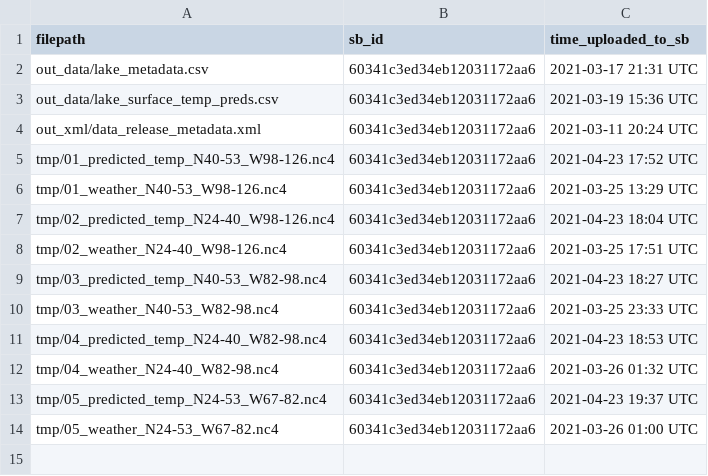
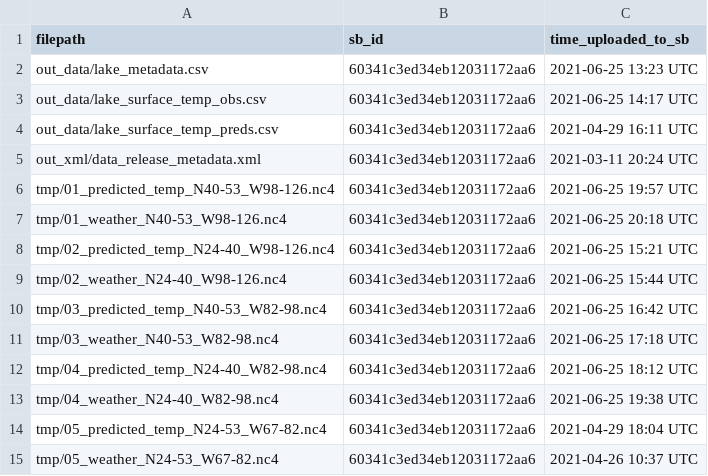
Before and after one commit to jordansread/lakesurf-data-release, a CSV file: log/00_sb_posted_files.csv, drawn as a sheet.

```diff
--- a/log/00_sb_posted_files.csv
+++ b/log/00_sb_posted_files.csv
@@ -1,14 +1,15 @@
 filepath,sb_id,time_uploaded_to_sb
-out_data/lake_metadata.csv,60341c3ed34eb12031172aa6,2021-03-17 21:31 UTC
-out_data/lake_surface_temp_preds.csv,60341c3ed34eb12031172aa6,2021-03-19 15:36 UTC
+out_data/lake_metadata.csv,60341c3ed34eb12031172aa6,2021-06-25 13:23 UTC
+out_data/lake_surface_temp_obs.csv,60341c3ed34eb12031172aa6,2021-06-25 14:17 UTC
+out_data/lake_surface_temp_preds.csv,60341c3ed34eb12031172aa6,2021-04-29 16:11 UTC
 out_xml/data_release_metadata.xml,60341c3ed34eb12031172aa6,2021-03-11 20:24 UTC
-tmp/01_predicted_temp_N40-53_W98-126.nc4,60341c3ed34eb12031172aa6,2021-04-23 17:52 UTC
-tmp/01_weather_N40-53_W98-126.nc4,60341c3ed34eb12031172aa6,2021-03-25 13:29 UTC
-tmp/02_predicted_temp_N24-40_W98-126.nc4,60341c3ed34eb12031172aa6,2021-04-23 18:04 UTC
-tmp/02_weather_N24-40_W98-126.nc4,60341c3ed34eb12031172aa6,2021-03-25 17:51 UTC
-tmp/03_predicted_temp_N40-53_W82-98.nc4,60341c3ed34eb12031172aa6,2021-04-23 18:27 UTC
-tmp/03_weather_N40-53_W82-98.nc4,60341c3ed34eb12031172aa6,2021-03-25 23:33 UTC
-tmp/04_predicted_temp_N24-40_W82-98.nc4,60341c3ed34eb12031172aa6,2021-04-23 18:53 UTC
-tmp/04_weather_N24-40_W82-98.nc4,60341c3ed34eb12031172aa6,2021-03-26 01:32 UTC
-tmp/05_predicted_temp_N24-53_W67-82.nc4,60341c3ed34eb12031172aa6,2021-04-23 19:37 UTC
-tmp/05_weather_N24-53_W67-82.nc4,60341c3ed34eb12031172aa6,2021-03-26 01:00 UTC
+tmp/01_predicted_temp_N40-53_W98-126.nc4,60341c3ed34eb12031172aa6,2021-06-25 19:57 UTC
+tmp/01_weather_N40-53_W98-126.nc4,60341c3ed34eb12031172aa6,2021-06-25 20:18 UTC
+tmp/02_predicted_temp_N24-40_W98-126.nc4,60341c3ed34eb12031172aa6,2021-06-25 15:21 UTC
+tmp/02_weather_N24-40_W98-126.nc4,60341c3ed34eb12031172aa6,2021-06-25 15:44 UTC
+tmp/03_predicted_temp_N40-53_W82-98.nc4,60341c3ed34eb12031172aa6,2021-06-25 16:42 UTC
+tmp/03_weather_N40-53_W82-98.nc4,60341c3ed34eb12031172aa6,2021-06-25 17:18 UTC
+tmp/04_predicted_temp_N24-40_W82-98.nc4,60341c3ed34eb12031172aa6,2021-06-25 18:12 UTC
+tmp/04_weather_N24-40_W82-98.nc4,60341c3ed34eb12031172aa6,2021-06-25 19:38 UTC
+tmp/05_predicted_temp_N24-53_W67-82.nc4,60341c3ed34eb12031172aa6,2021-04-29 18:04 UTC
+tmp/05_weather_N24-53_W67-82.nc4,60341c3ed34eb12031172aa6,2021-04-26 10:37 UTC
```
Also changed, not shown: 9 other files.
